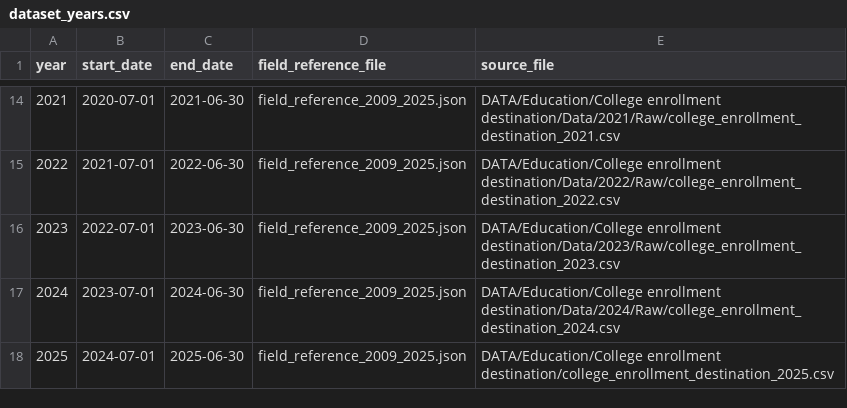
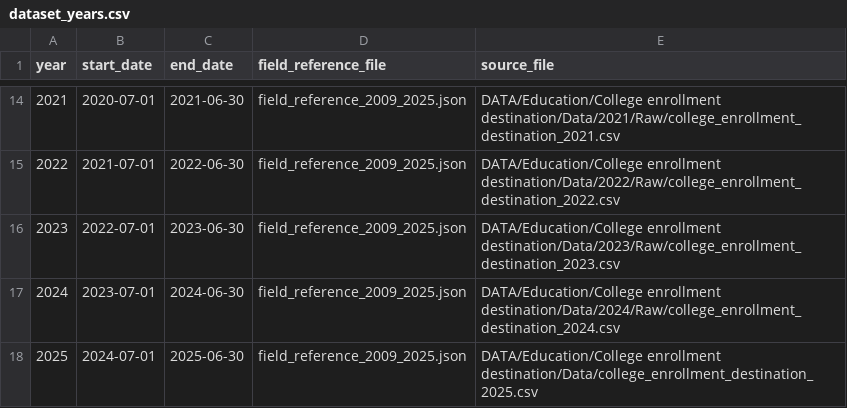
Before and after one commit to data-driven-detroit/mischooldata_etl, a CSV file: mischooldata_etl/college_destination/conf/dataset_years.csv, drawn as a sheet; only a part is shown, gaps mark what is left out.

Commit message:
fixed broken path

```diff
--- a/mischooldata_etl/college_destination/conf/dataset_years.csv
+++ b/mischooldata_etl/college_destination/conf/dataset_years.csv
@@ -17,2 +17,2 @@ year,start_date,end_date,field_reference_file,source_file
 2024,2023-07-01,2024-06-30,field_reference_2009_2025.json,DATA/Education/College enrollment destination/Data/2024/Raw/college_enrollment_destination_2024.csv
-2025,2024-07-01,2025-06-30,field_reference_2009_2025.json,DATA/Education/College enrollment destination/college_enrollment_destination_2025.csv
+2025,2024-07-01,2025-06-30,field_reference_2009_2025.json,DATA/Education/College enrollment destination/Data/college_enrollment_destination_2025.csv
```
